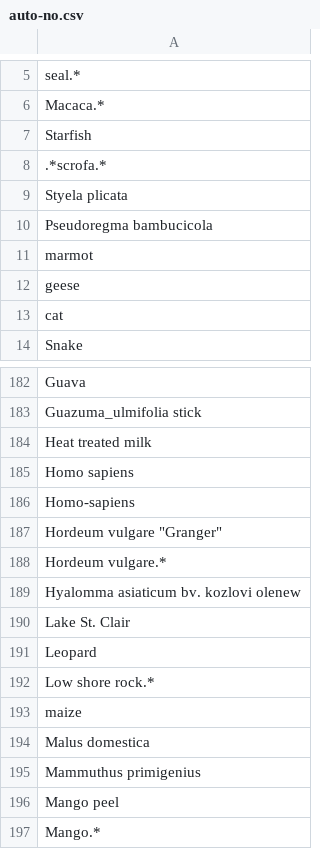
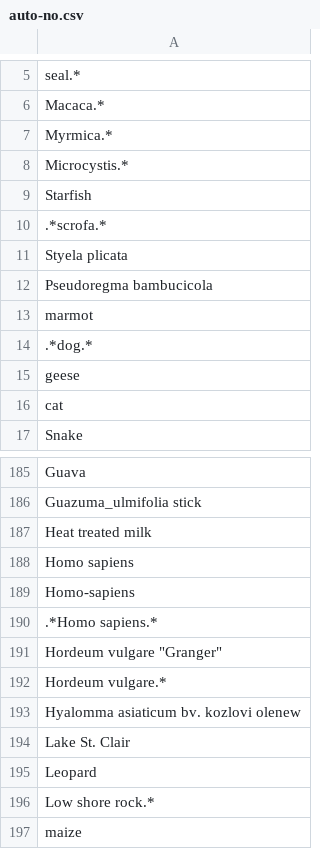
Before and after one commit to AAFC-Lethbridge-Bioinformatics-Support/beebiome-curation-scripts, a CSV file: auto-no.csv, drawn as a sheet; only a part is shown, gaps mark what is left out; the shorter side is filled out with more unchanged rows.

```diff
--- a/auto-no.csv
+++ b/auto-no.csv
@@ -6,2 +6,4 @@ seal.*,
 Macaca.*,
+Myrmica.*,
+Microcystis.*,
 Starfish,
@@ -11,2 +13,3 @@ Pseudoregma bambucicola,
 marmot,
+.*dog.*,
 geese,
@@ -186,2 +189,3 @@ Homo sapiens,
 Homo-sapiens,
+.*Homo sapiens.*,
 "Hordeum vulgare ""Granger""",
```
Also changed, not shown: 5 other files.
